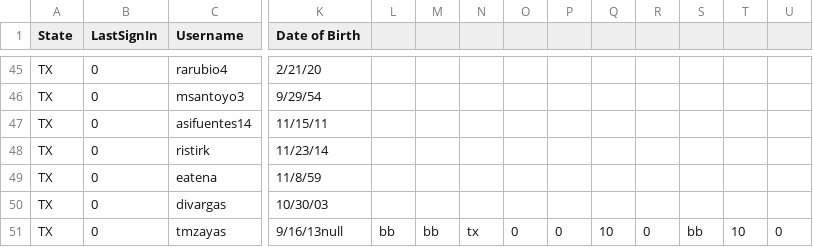
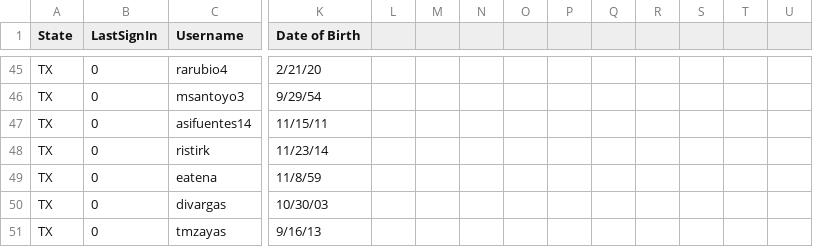
Before and after one commit to NotSamus/Dungeon-Crawler, a CSV file: Users.csv, drawn as a sheet; only a part is shown, gaps mark what is left out; the diff names each change by its address in the sheet, - before the commit and + after, or states it on an @@ line.

```diff
--- a/Users.csv
+++ b/Users.csv
-K51 (Date of Birth): 9/16/13null
+K51 (Date of Birth): 9/16/13
-L51: bb
+L51: (empty)
-M51: bb
+M51: (empty)
-N51: tx
+N51: (empty)
-O51: 0
+O51: (empty)
-P51: 0
+P51: (empty)
-Q51: 10
+Q51: (empty)
-R51: 0
+R51: (empty)
-S51: bb
+S51: (empty)
-T51: 10
+T51: (empty)
-U51: 0
+U51: (empty)
```
Also changed, not shown: 10 other files.
